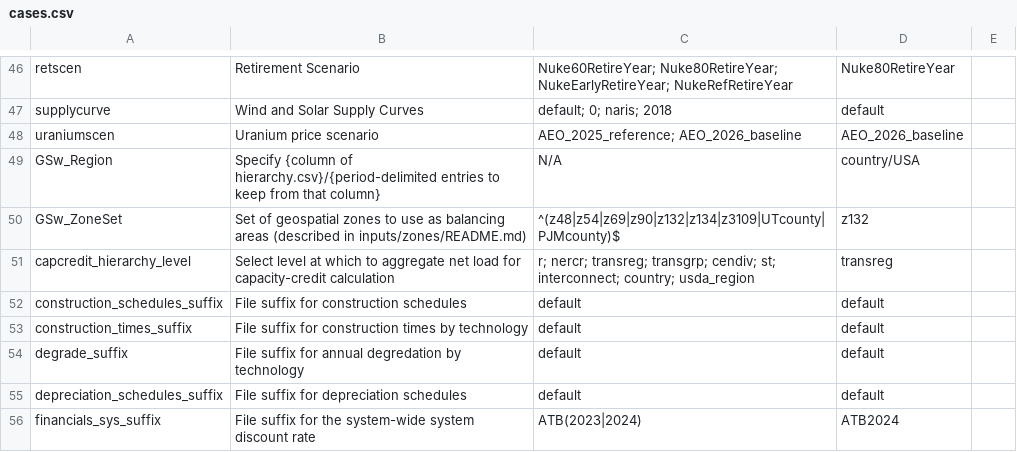
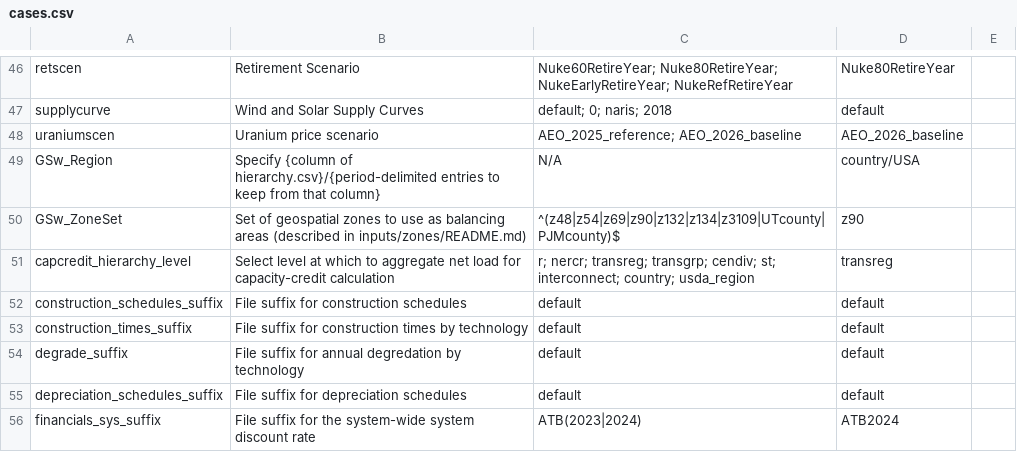
Before and after one commit to jdseng/ReEDS, a CSV file: cases.csv, drawn as a sheet; only a part is shown, gaps mark what is left out.

```diff
--- a/cases.csv
+++ b/cases.csv
@@ -49,3 +49,3 @@ uraniumscen,Uranium price scenario,AEO_2025_reference; AEO_2026_baseline,AEO_202
 GSw_Region,Specify {column of hierarchy.csv}/{period-delimited entries to keep from that column},N/A,country/USA,
-GSw_ZoneSet,Set of geospatial zones to use as balancing areas (described in inputs/zones/README.md),^(z48|z54|z69|z90|z132|z134|z3109|UTcounty|PJMcounty)$,z132,
+GSw_ZoneSet,Set of geospatial zones to use as balancing areas (described in inputs/zones/README.md),^(z48|z54|z69|z90|z132|z134|z3109|UTcounty|PJMcounty)$,z90,
 capcredit_hierarchy_level,Select level at which to aggregate net load for capacity-credit calculation,r; nercr; transreg; transgrp; cendiv; st; interconnect; country; usda_region,transreg,
```
Also changed, not shown: 2 other files.
